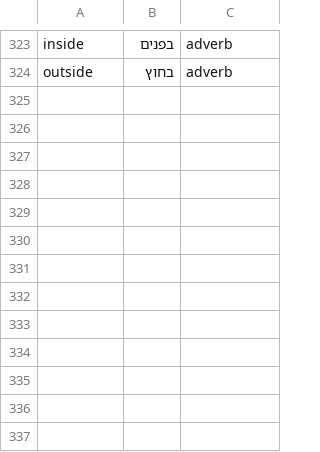
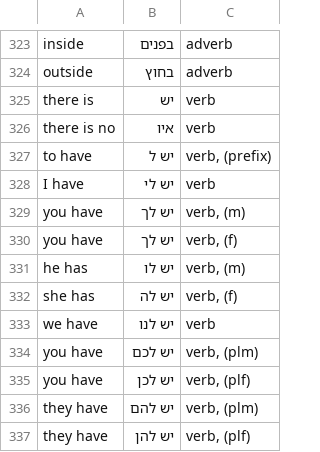
Before and after one commit to RooiGevaar19/Woordenboek, a CSV file: HebrewWords/HebrewGrammar.csv, drawn as a sheet; only a part is shown, gaps mark what is left out; the diff names each change by its address in the sheet, - before the commit and + after, or states it on an @@ line.

Commit message:
More Hebrew words

```diff
--- a/HebrewWords/HebrewGrammar.csv
+++ b/HebrewWords/HebrewGrammar.csv
+row 325: there is | יש | verb
+row 326: there is no | איו | verb
+row 327: to have | יש ל | verb, (prefix)
+row 328: I have | יש לי | verb
+row 329: you have | יש לך | verb, (m)
+row 330: you have | יש לך | verb, (f)
+row 331: he has | יש לו | verb, (m)
+row 332: she has | יש לה | verb, (f)
+row 333: we have | יש לנו | verb
+row 334: you have | יש לכם | verb, (plm)
+row 335: you have | יש לכן | verb, (plf)
+row 336: they have | יש להם | verb, (plm)
+row 337: they have | יש להן | verb, (plf)
```
Also changed, not shown: 3 other files.
